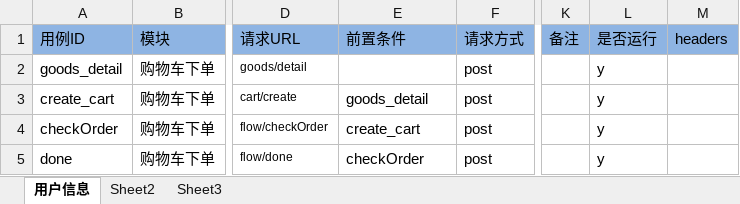
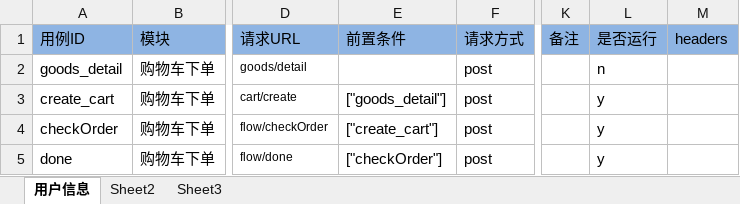
Before and after one commit to wangpy-github/pytest_auto, an Excel workbook: data/test_data.xlsx, sheet 用户信息, drawn as a sheet; only a part is shown, gaps mark what is left out; values as stored, in another font and other column widths than the file's, no borders; the diff names each change by its address in the sheet, - before the commit and + after, or states it on an @@ line.

```diff
--- a/data/test_data.xlsx (sheet 用户信息)
+++ b/data/test_data.xlsx (sheet 用户信息)
-L2: y
+L2: n
-E3: goods_detail
+E3: ["goods_detail"]
-E4: create_cart
+E4: ["create_cart"]
-E5: checkOrder
+E5: ["checkOrder"]
```
Also changed, not shown: 2 other files.
